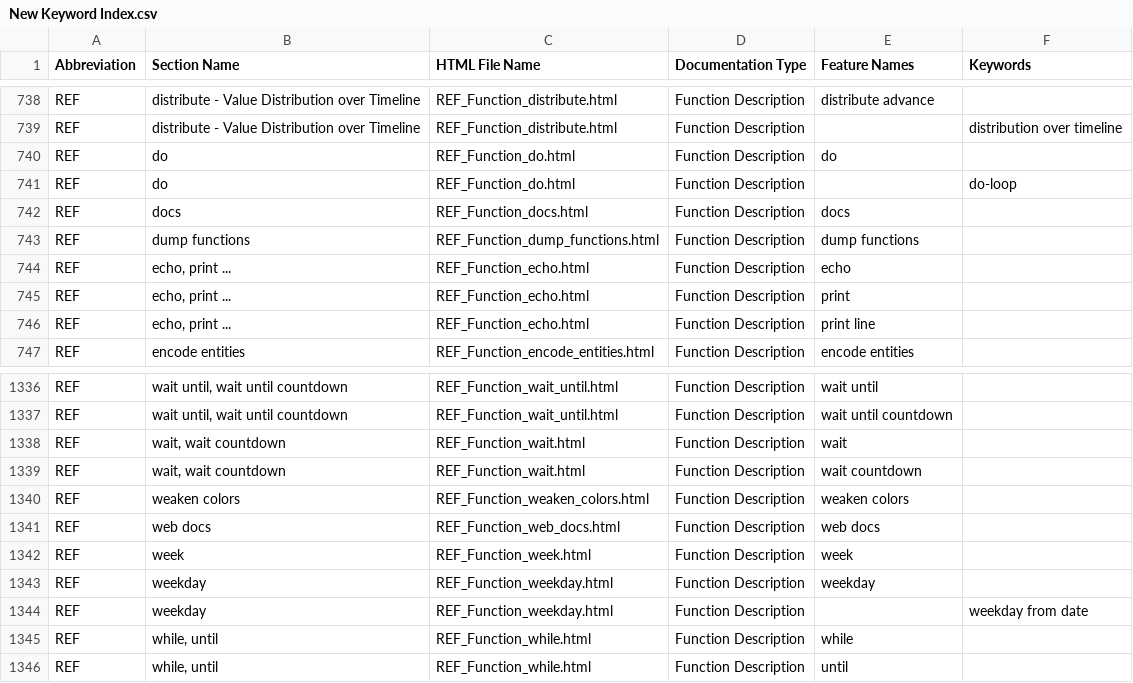
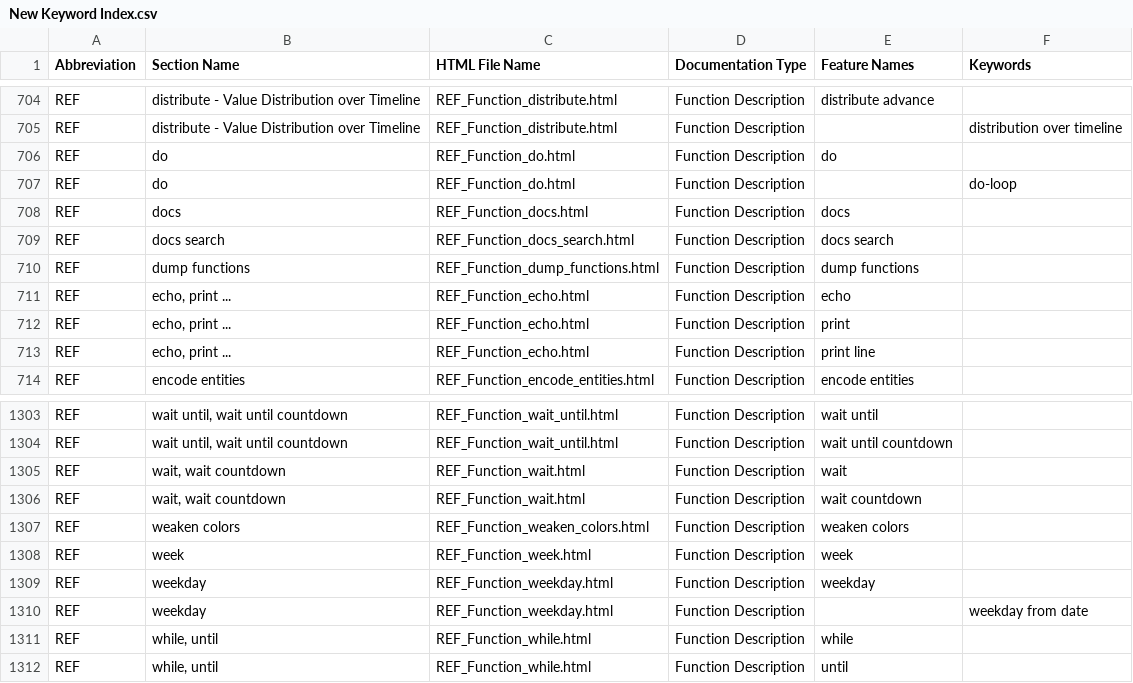
Before and after one commit to georgzurbonsen/B4P_Docu_Maker, a CSV file: New Keyword Index.csv, drawn as a sheet; only a part is shown, gaps mark what is left out; the diff covers the shown part only.

```diff
--- a/New Keyword Index.csv
+++ b/New Keyword Index.csv
@@ -742,2 +708,3 @@ REF;do;REF_Function_do.html;Function Description;;do-loop
 REF;docs;REF_Function_docs.html;Function Description;docs
+REF;docs search;REF_Function_docs_search.html;Function Description;docs search
 REF;dump functions;REF_Function_dump_functions.html;Function Description;dump functions
@@ -1340,3 +1307,2 @@ REF;wait, wait countdown;REF_Function_wait.html;Function Description;wait countd
 REF;weaken colors;REF_Function_weaken_colors.html;Function Description;weaken colors
-REF;web docs;REF_Function_web_docs.html;Function Description;web docs
 REF;week;REF_Function_week.html;Function Description;week
```
Also changed, not shown: 34 moved rows elsewhere in this file, 9 other files.
